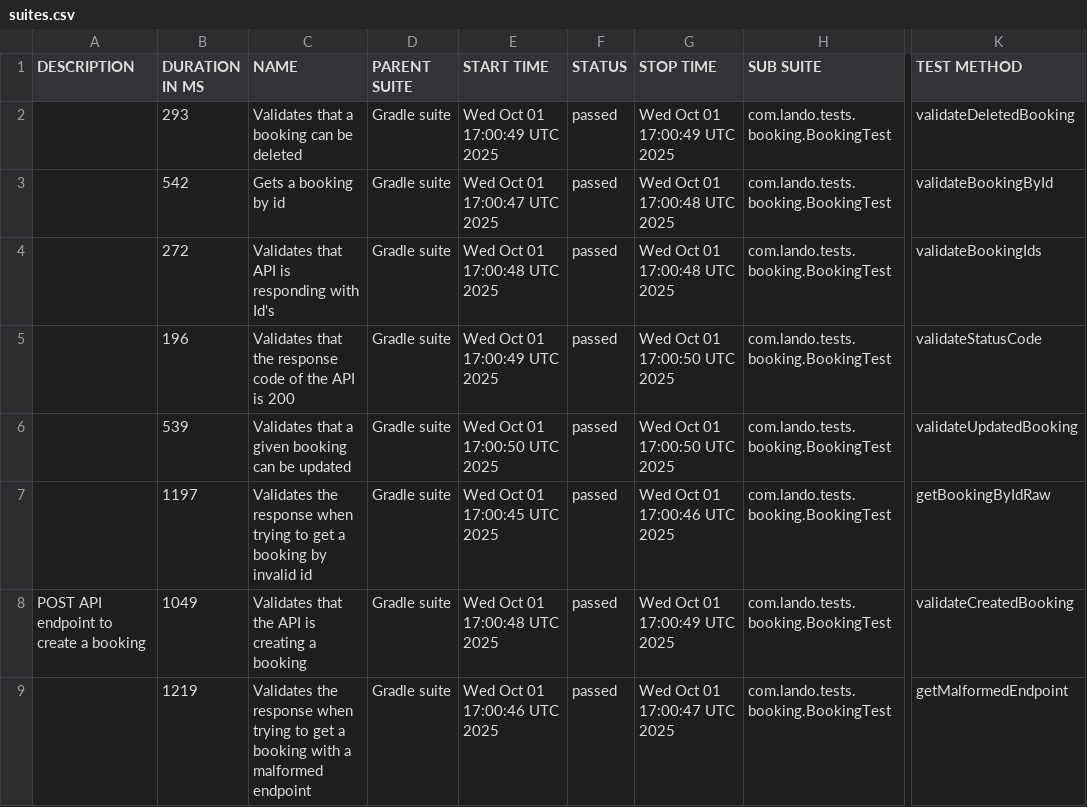
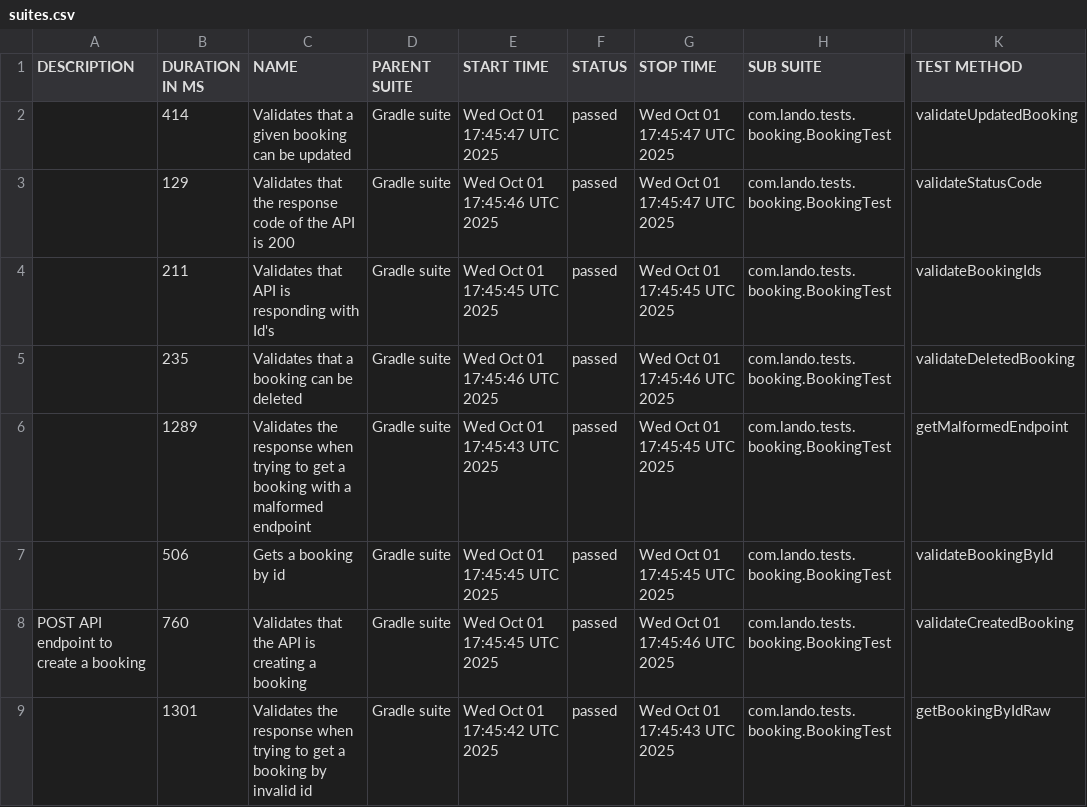
Before and after one commit to landowolf10/api_automation_java_testng, a CSV file: data/suites.csv, drawn as a sheet; only a part is shown, gaps mark what is left out; the diff names each change by its address in the sheet, - before the commit and + after, or states it on an @@ line.

```diff
--- a/data/suites.csv
+++ b/data/suites.csv
-B2 (DURATION IN MS): 293
+B2 (DURATION IN MS): 414
-C2 (NAME): Validates that a booking can be deleted
+C2 (NAME): Validates that a given booking can be updated
-E2 (START TIME): Wed Oct 01 17:00:49 UTC 2025
+E2 (START TIME): Wed Oct 01 17:45:47 UTC 2025
-G2 (STOP TIME): Wed Oct 01 17:00:49 UTC 2025
+G2 (STOP TIME): Wed Oct 01 17:45:47 UTC 2025
-K2 (TEST METHOD): validateDeletedBooking
+K2 (TEST METHOD): validateUpdatedBooking
-B3 (DURATION IN MS): 542
+B3 (DURATION IN MS): 129
-C3 (NAME): Gets a booking by id
+C3 (NAME): Validates that the response code of the API is 200
-E3 (START TIME): Wed Oct 01 17:00:47 UTC 2025
+E3 (START TIME): Wed Oct 01 17:45:46 UTC 2025
-G3 (STOP TIME): Wed Oct 01 17:00:48 UTC 2025
+G3 (STOP TIME): Wed Oct 01 17:45:47 UTC 2025
-K3 (TEST METHOD): validateBookingById
+K3 (TEST METHOD): validateStatusCode
-B4 (DURATION IN MS): 272
+B4 (DURATION IN MS): 211
-E4 (START TIME): Wed Oct 01 17:00:48 UTC 2025
+E4 (START TIME): Wed Oct 01 17:45:45 UTC 2025
-G4 (STOP TIME): Wed Oct 01 17:00:48 UTC 2025
+G4 (STOP TIME): Wed Oct 01 17:45:45 UTC 2025
-B5 (DURATION IN MS): 196
+B5 (DURATION IN MS): 235
-C5 (NAME): Validates that the response code of the API is 200
+C5 (NAME): Validates that a booking can be deleted
-E5 (START TIME): Wed Oct 01 17:00:49 UTC 2025
+E5 (START TIME): Wed Oct 01 17:45:46 UTC 2025
-G5 (STOP TIME): Wed Oct 01 17:00:50 UTC 2025
+G5 (STOP TIME): Wed Oct 01 17:45:46 UTC 2025
-K5 (TEST METHOD): validateStatusCode
+K5 (TEST METHOD): validateDeletedBooking
-B6 (DURATION IN MS): 539
+B6 (DURATION IN MS): 1289
-C6 (NAME): Validates that a given booking can be updated
+C6 (NAME): Validates the response when trying to get a booking with a malformed endpoint
-E6 (START TIME): Wed Oct 01 17:00:50 UTC 2025
+E6 (START TIME): Wed Oct 01 17:45:43 UTC 2025
-G6 (STOP TIME): Wed Oct 01 17:00:50 UTC 2025
+G6 (STOP TIME): Wed Oct 01 17:45:45 UTC 2025
-K6 (TEST METHOD): validateUpdatedBooking
+K6 (TEST METHOD): getMalformedEndpoint
-B7 (DURATION IN MS): 1197
+B7 (DURATION IN MS): 506
-C7 (NAME): Validates the response when trying to get a booking by invalid id
+C7 (NAME): Gets a booking by id
-E7 (START TIME): Wed Oct 01 17:00:45 UTC 2025
+E7 (START TIME): Wed Oct 01 17:45:45 UTC 2025
-G7 (STOP TIME): Wed Oct 01 17:00:46 UTC 2025
+G7 (STOP TIME): Wed Oct 01 17:45:45 UTC 2025
-K7 (TEST METHOD): getBookingByIdRaw
+K7 (TEST METHOD): validateBookingById
-B8 (DURATION IN MS): 1049
+B8 (DURATION IN MS): 760
-E8 (START TIME): Wed Oct 01 17:00:48 UTC 2025
+E8 (START TIME): Wed Oct 01 17:45:45 UTC 2025
-G8 (STOP TIME): Wed Oct 01 17:00:49 UTC 2025
+G8 (STOP TIME): Wed Oct 01 17:45:46 UTC 2025
-B9 (DURATION IN MS): 1219
+B9 (DURATION IN MS): 1301
-C9 (NAME): …a booking with a malformed endpoint
+C9 (NAME): …a booking by invalid id
-E9 (START TIME): Wed Oct 01 17:00:46 UTC 2025
+E9 (START TIME): Wed Oct 01 17:45:42 UTC 2025
-G9 (STOP TIME): Wed Oct 01 17:00:47 UTC 2025
+G9 (STOP TIME): Wed Oct 01 17:45:43 UTC 2025
-K9 (TEST METHOD): getMalformedEndpoint
+K9 (TEST METHOD): getBookingByIdRaw
```
Also changed, not shown: data/behaviors.csv, 22 other files.
